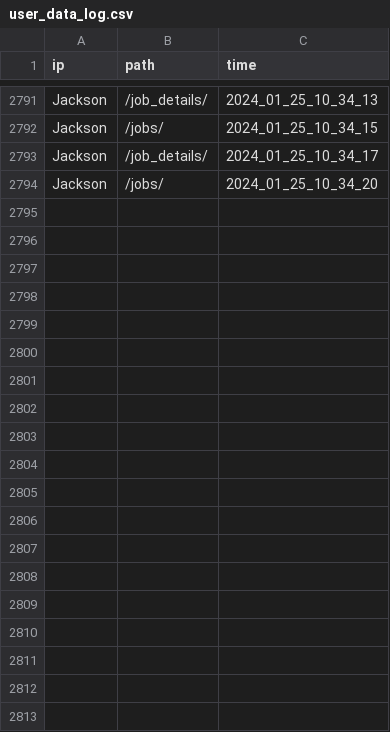
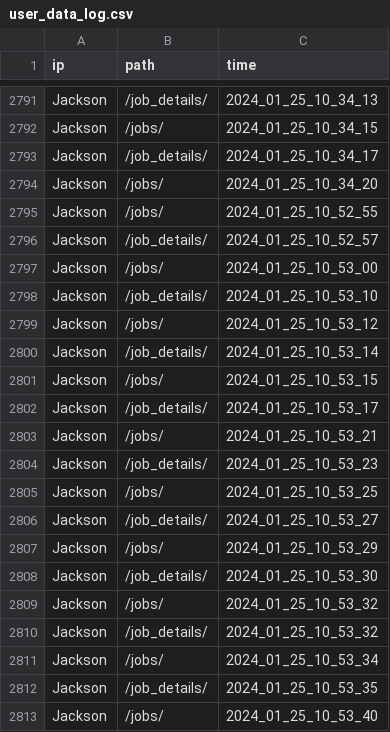
Before and after one commit to jacksonmunday/divi-webapp, a CSV file: divi/myapp/user_data_log.csv, drawn as a sheet; only a part is shown, gaps mark what is left out; the diff covers the shown part only.

```diff
--- a/divi/myapp/user_data_log.csv
+++ b/divi/myapp/user_data_log.csv
@@ -2794 +2794,20 @@ Jackson,/job_details/,2024_01_25_10_34_17
 Jackson,/jobs/,2024_01_25_10_34_20
+Jackson,/jobs/,2024_01_25_10_52_55
+Jackson,/job_details/,2024_01_25_10_52_57
+Jackson,/jobs/,2024_01_25_10_53_00
+Jackson,/job_details/,2024_01_25_10_53_10
+Jackson,/jobs/,2024_01_25_10_53_12
+Jackson,/job_details/,2024_01_25_10_53_14
+Jackson,/jobs/,2024_01_25_10_53_15
+Jackson,/job_details/,2024_01_25_10_53_17
+Jackson,/jobs/,2024_01_25_10_53_21
+Jackson,/job_details/,2024_01_25_10_53_23
+Jackson,/jobs/,2024_01_25_10_53_25
+Jackson,/job_details/,2024_01_25_10_53_27
+Jackson,/jobs/,2024_01_25_10_53_29
+Jackson,/job_details/,2024_01_25_10_53_30
+Jackson,/jobs/,2024_01_25_10_53_32
+Jackson,/job_details/,2024_01_25_10_53_32
+Jackson,/jobs/,2024_01_25_10_53_34
+Jackson,/job_details/,2024_01_25_10_53_35
+Jackson,/jobs/,2024_01_25_10_53_40
```
Also changed, not shown: 28 added rows elsewhere in this file, 2 other files.
